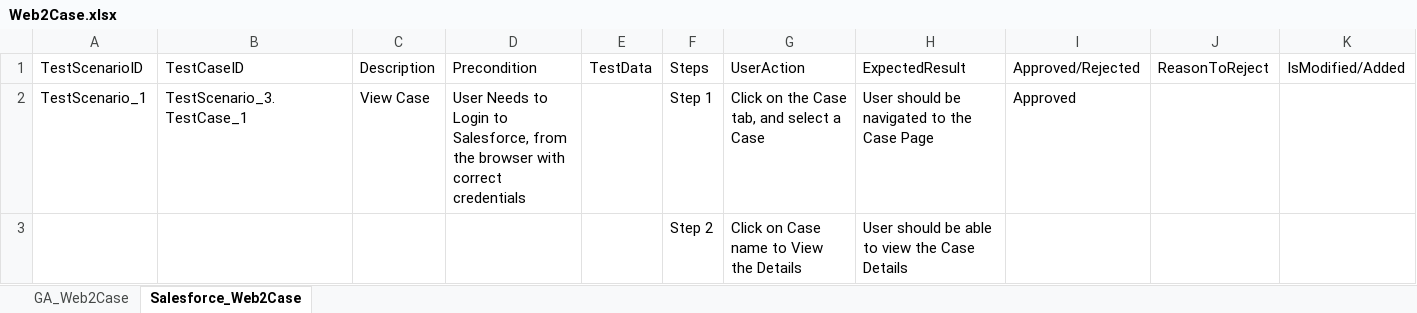
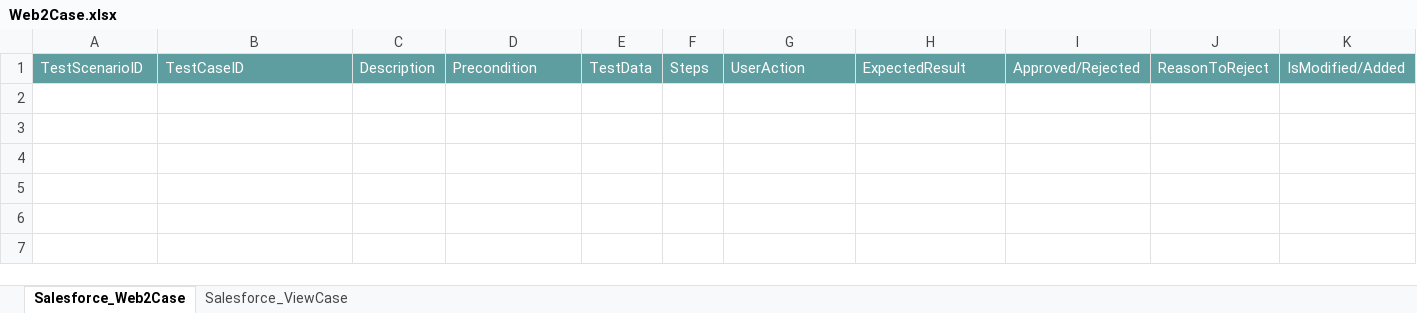
Before and after one commit to ShaikMohamedIrfan/TESTR5SNAP, an Excel workbook: Web2Case.xlsx, sheet Salesforce_Web2Case, drawn as a sheet; values as stored, in another font and other column widths than the file's, no borders; table styles not drawn; the diff names each change by its address in the sheet, - before the commit and + after, or states it on an @@ line.

Commit message:
Initial Commit for Verification of Test cases

```diff
--- a/Web2Case.xlsx (sheet Salesforce_Web2Case)
+++ b/Web2Case.xlsx (sheet Salesforce_Web2Case)
-sheet tab: GA_Web2Case
+sheet tab: Salesforce_ViewCase
@@ A1:K1 fill: none → #5F9EA0, text colour: black → #FFFFFF @@
-row 2: TestScenario_1 | TestScenario_3.TestCase_1 | View Case | User Needs to Login to Salesforce, from the browser with correct credentials |  | Step 1 | Click on the Case tab, and select a Case | User should be navigated to the Case Page | Approved
-row 3:  |  |  |  |  | Step 2 | Click on Case name to View the Details | User should be able to view the Case Details
```
